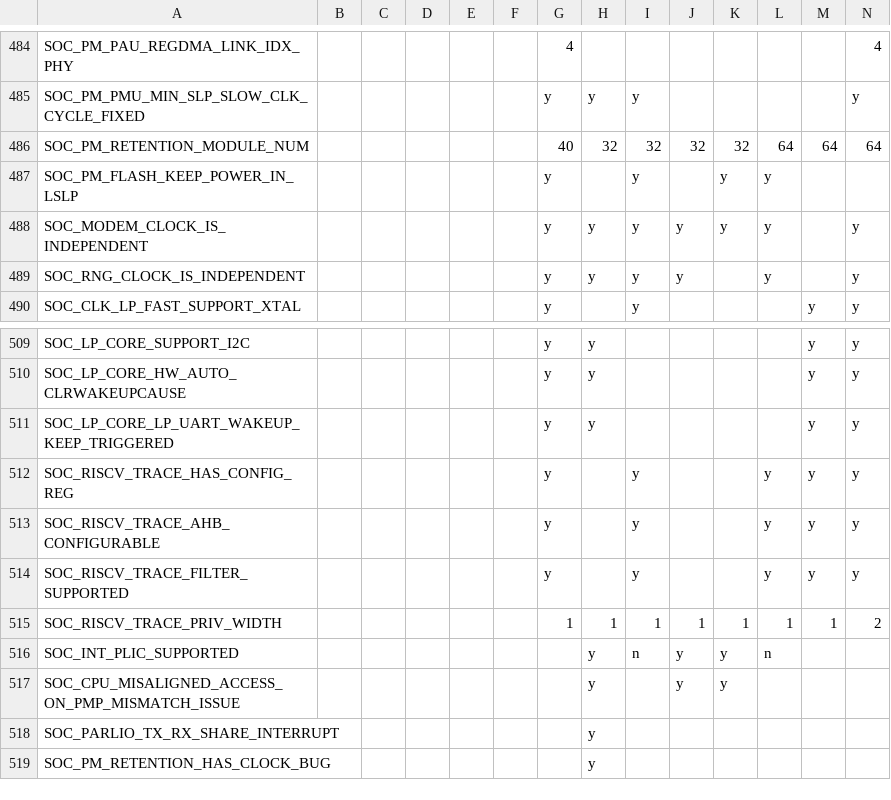
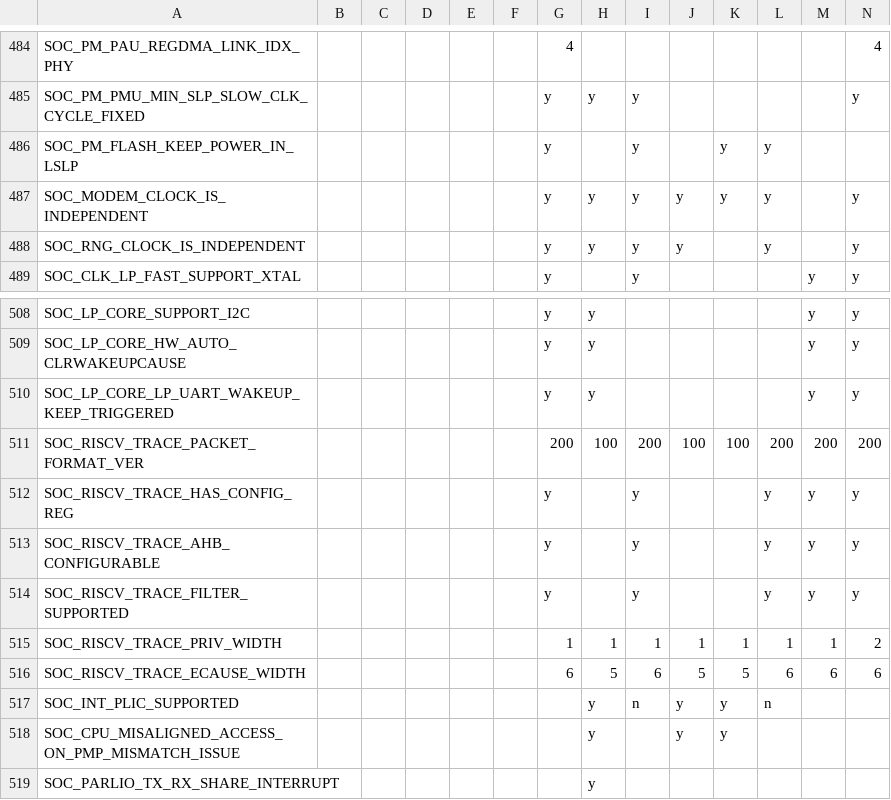
Before and after one commit to tanakamasayuki/ESP-IDF-SoC-Check, a CSV file: soc.csv, drawn as a sheet; only a part is shown, gaps mark what is left out; the shorter side is filled out with more unchanged rows; removed rows and columns are numbered as before the commit, all else as after; rows hold the shown columns only; the diff names each change by its address in the sheet, - before the commit and + after, or states it on an @@ line.

```diff
--- a/soc.csv
+++ b/soc.csv
-row 486: SOC_PM_RETENTION_MODULE_NUM |  |  |  |  |  | 40 | 32 | 32 | 32 | 32 | 64 | 64 | 64
+row 511: SOC_RISCV_TRACE_PACKET_FORMAT_VER |  |  |  |  |  | 200 | 100 | 200 | 100 | 100 | 200 | 200 | 200
+row 516: SOC_RISCV_TRACE_ECAUSE_WIDTH |  |  |  |  |  | 6 | 5 | 6 | 5 | 5 | 6 | 6 | 6
```
Also changed, not shown: 1 other file.
